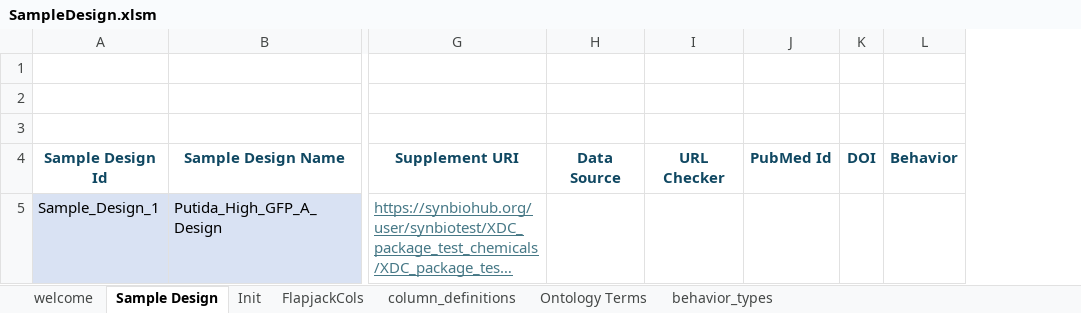
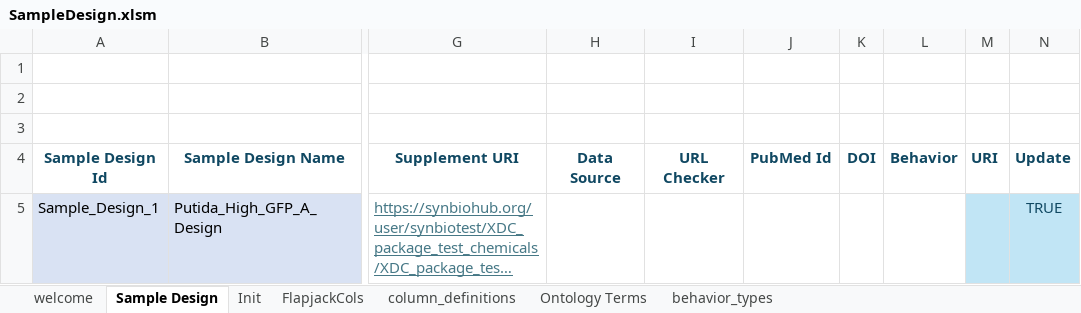
Before and after one commit to MyersResearchGroup/SynBioSuite, an Excel workbook: public/SampleDesign.xlsm, sheet Sample Design, drawn as a sheet; only a part is shown, gaps mark what is left out; long unchanged cells end in …; values as stored, in another font and other column widths than the file's, no borders; the diff names each change by its address in the sheet, - before the commit and + after, or states it on an @@ line.

```diff
--- a/public/SampleDesign.xlsm (sheet Sample Design)
+++ b/public/SampleDesign.xlsm (sheet Sample Design)
+column M (URI), empty
+column N (Update), row 5: TRUE
```
Also changed, not shown: sheet column_definitions, public/Chassis.xlsm, public/Chemicals.xlsm, 2 other files.
